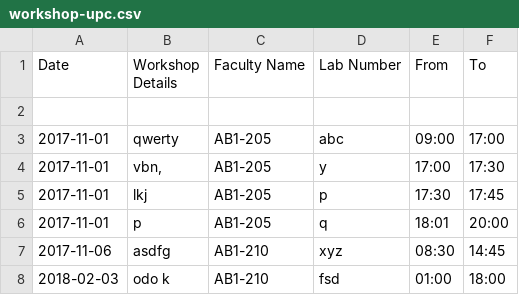
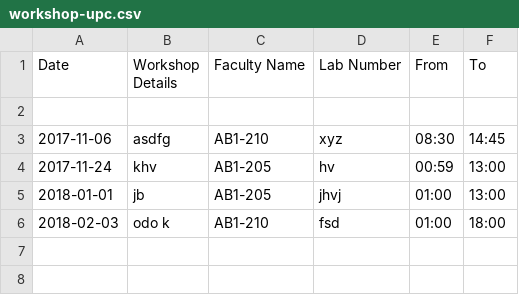
Before and after one commit to SudharshanNagarajan17/IWP, a CSV file: workshop-upc.csv, drawn as a sheet; removed rows and columns are numbered as before the commit, all else as after; the diff names each change by its address in the sheet, - before the commit and + after, or states it on an @@ line.

```diff
--- a/workshop-upc.csv
+++ b/workshop-upc.csv
-row 3: 2017-11-01 | qwerty | AB1-205 | abc | 09:00 | 17:00
-row 4: 2017-11-01 | vbn, | AB1-205 | y | 17:00 | 17:30
-row 5: 2017-11-01 | lkj | AB1-205 | p | 17:30 | 17:45
-row 6: 2017-11-01 | p | AB1-205 | q | 18:01 | 20:00
+row 4: 2017-11-24 | khv | AB1-205 | hv | 00:59 | 13:00
+row 5: 2018-01-01 | jb | AB1-205 | jhvj | 01:00 | 13:00
```
Also changed, not shown: workshop-ch.csv, workshop-date.csv, 8 other files.
